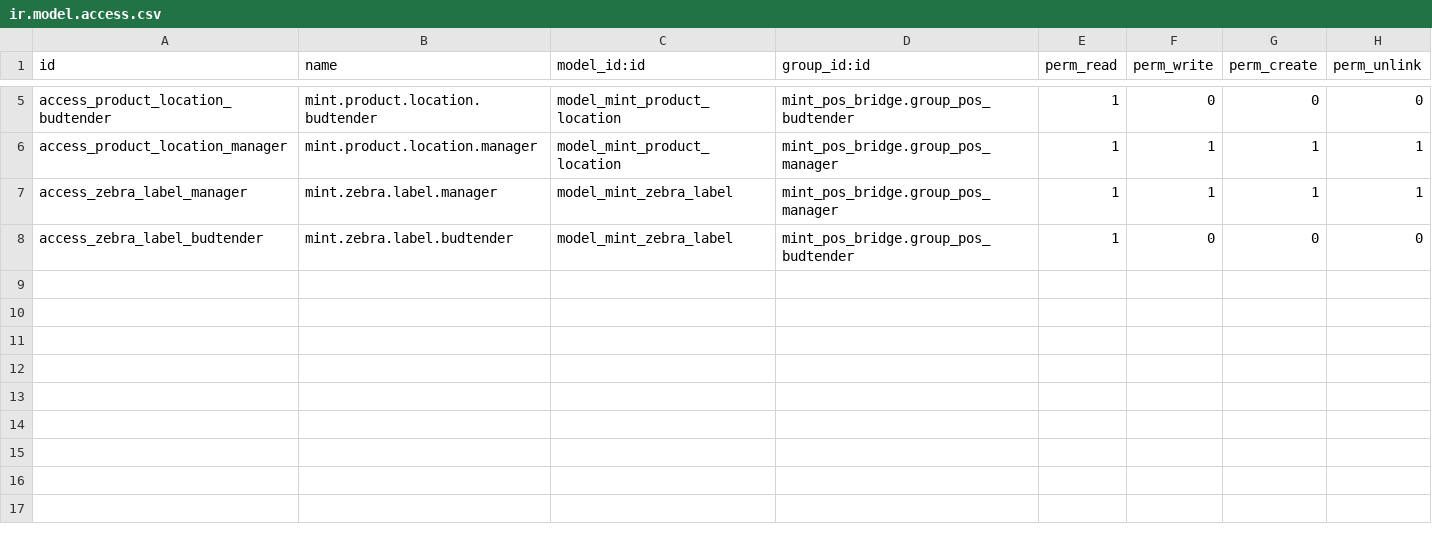
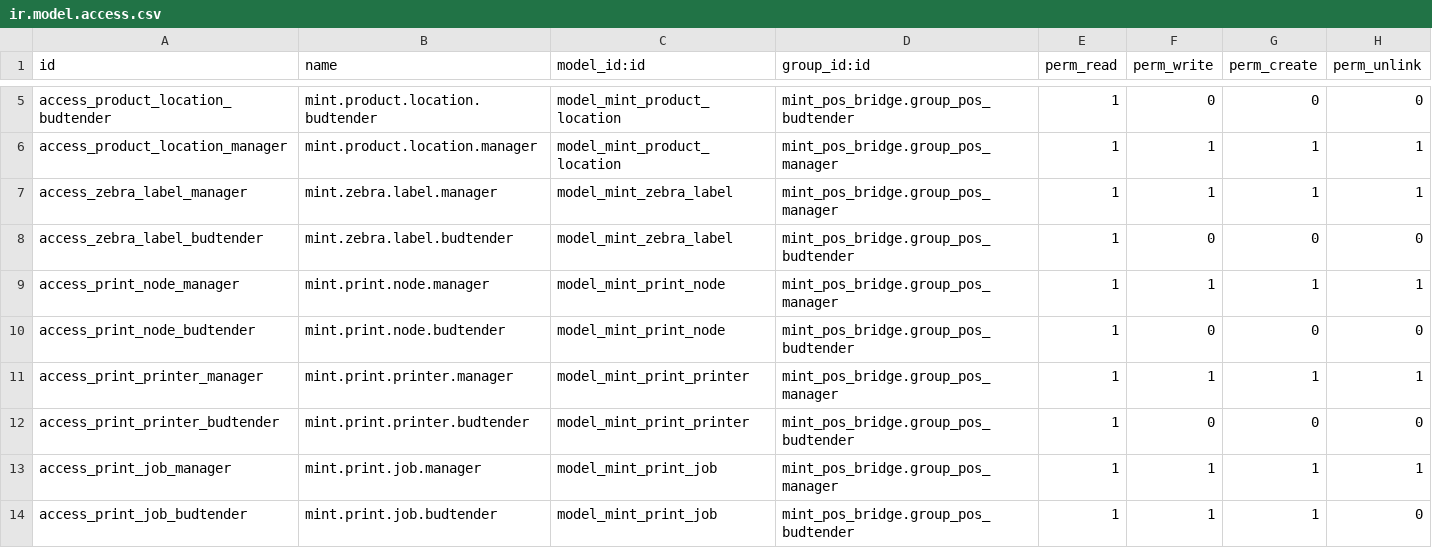
Before and after one commit to J-Palomino/odoo-custom-modules, a CSV file: mint_pos_dutchie/security/ir.model.access.csv, drawn as a sheet; only a part is shown, gaps mark what is left out; the diff names each change by its address in the sheet, - before the commit and + after, or states it on an @@ line.

```diff
--- a/mint_pos_dutchie/security/ir.model.access.csv
+++ b/mint_pos_dutchie/security/ir.model.access.csv
+row 9: access_print_node_manager | mint.print.node.manager | model_mint_print_node | mint_pos_bridge.group_pos_manager | 1 | 1 | 1 | 1
+row 10: access_print_node_budtender | mint.print.node.budtender | model_mint_print_node | mint_pos_bridge.group_pos_budtender | 1 | 0 | 0 | 0
+row 11: access_print_printer_manager | mint.print.printer.manager | model_mint_print_printer | mint_pos_bridge.group_pos_manager | 1 | 1 | 1 | 1
+row 12: access_print_printer_budtender | mint.print.printer.budtender | model_mint_print_printer | mint_pos_bridge.group_pos_budtender | 1 | 0 | 0 | 0
+row 13: access_print_job_manager | mint.print.job.manager | model_mint_print_job | mint_pos_bridge.group_pos_manager | 1 | 1 | 1 | 1
+row 14: access_print_job_budtender | mint.print.job.budtender | model_mint_print_job | mint_pos_bridge.group_pos_budtender | 1 | 1 | 1 | 0
```
Also changed, not shown: 9 other files.
